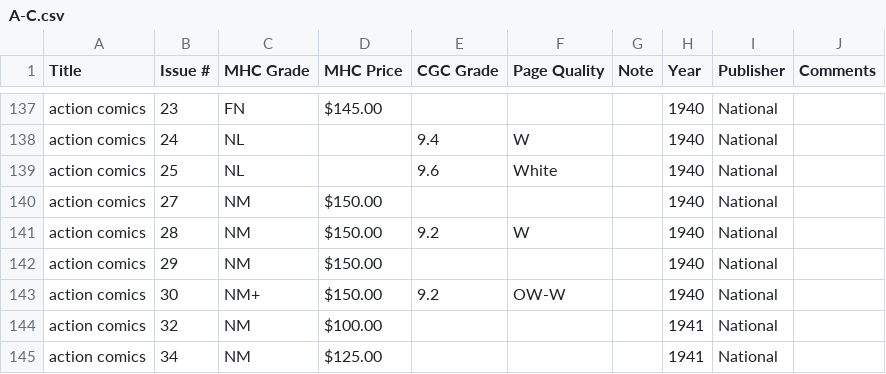
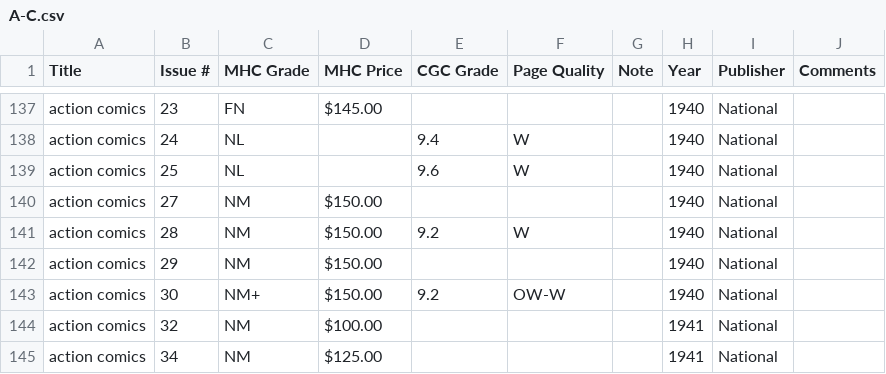
Before and after one commit to roblarsen/Edgar-Church-Collection-Data, a CSV file: src/A-C.csv, drawn as a sheet; only a part is shown, gaps mark what is left out.

```diff
--- a/src/A-C.csv
+++ b/src/A-C.csv
@@ -138,3 +138,3 @@ action comics ,23,FN,$145.00 ,,,,1940,National,
 action comics ,24,NL ,,9.4,W , ,1940,National,
-action comics ,25,NL ,,9.6,White, ,1940,National,
+action comics ,25,NL ,,9.6,W, ,1940,National,
 action comics ,27,NM,$150.00 ,,,,1940,National,
```
Also changed, not shown: src/D-F.csv, src/M-O.csv, 4 other files.
